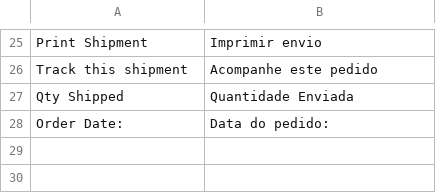
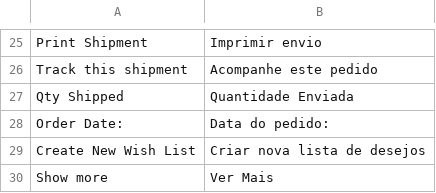
Before and after one commit to GDauer/magento2, a CSV file: app/design/frontend/digitalhub/theme-itatiaia-mobile/i18n/pt_BR.csv, drawn as a sheet; only a part is shown, gaps mark what is left out.

```diff
--- a/app/design/frontend/digitalhub/theme-itatiaia-mobile/i18n/pt_BR.csv
+++ b/app/design/frontend/digitalhub/theme-itatiaia-mobile/i18n/pt_BR.csv
@@ -28 +28,3 @@
 "Order Date:","Data do pedido:"
+"Create New Wish List","Criar nova lista de desejos"
+"Show more","Ver Mais"
```
Also changed, not shown: 10 other files.
